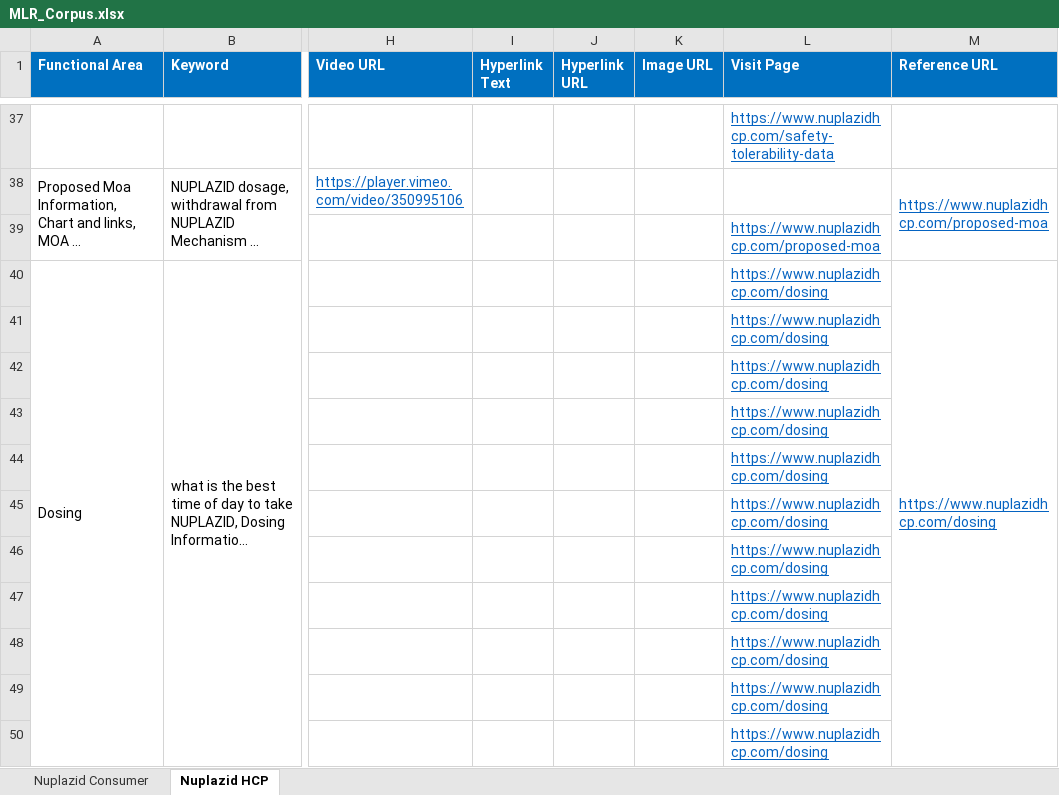
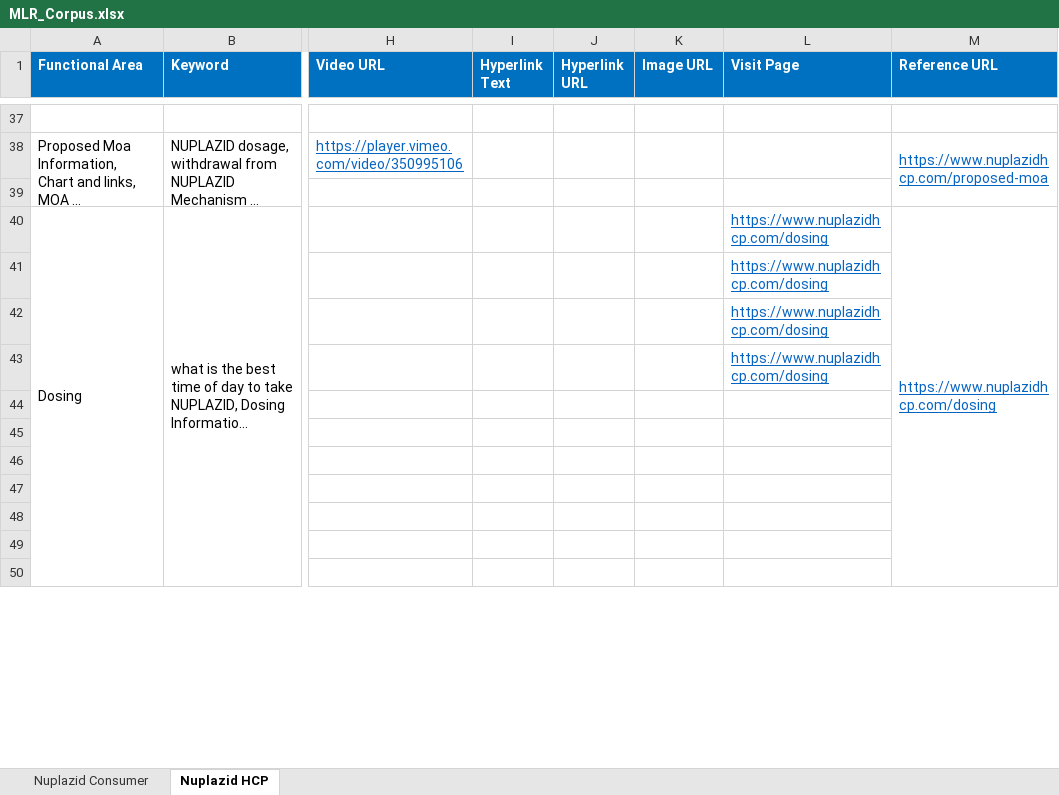
Before and after one commit to Siva04-coder/Masori-Chatbot-UAT, an Excel workbook: Corpus/MLR_Corpus.xlsx, sheet Nuplazid HCP, drawn as a sheet; only a part is shown, gaps mark what is left out; long unchanged cells end in …; values as stored, in another font and other column widths than the file's, no borders; the diff covers the shown part only; the diff names each change by its address in the sheet, - before the commit and + after, or states it on an @@ line.

```diff
--- a/Corpus/MLR_Corpus.xlsx (sheet Nuplazid HCP)
+++ b/Corpus/MLR_Corpus.xlsx (sheet Nuplazid HCP)
-L37 (Visit Page): https://www.nuplazidhcp.com/safety-tolerability-data
+L37 (Visit Page): (empty)
-L39 (Visit Page): https://www.nuplazidhcp.com/proposed-moa
+L39 (Visit Page): (empty)
-L44:L50 (Visit Page): https://www.nuplazidhcp.com/dosing
+L44:L50 (Visit Page): (empty)
```
Also changed, not shown: 4 added rows, 4 removed rows, 42 edited cells and merged cells elsewhere in this sheet.
